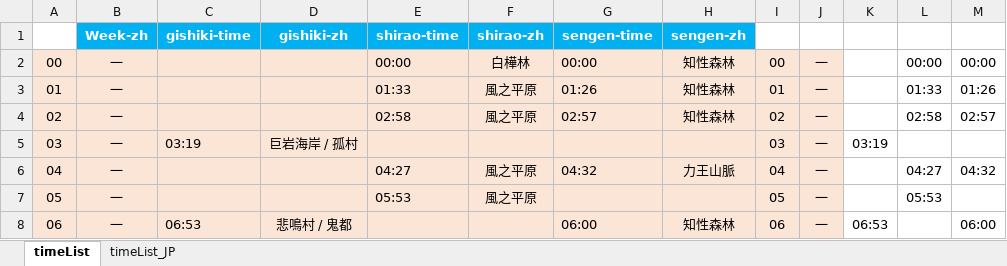
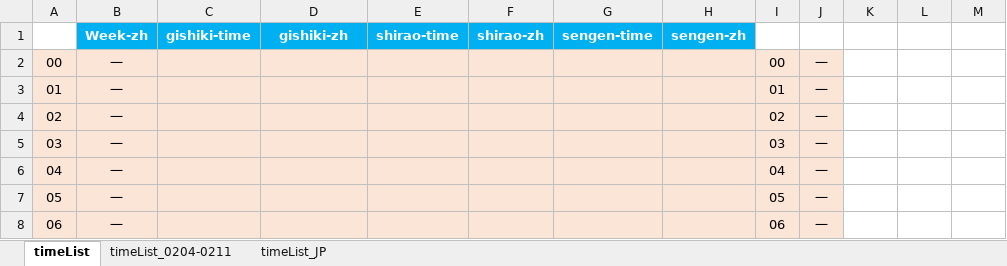
Before and after one commit to Mutsuki812/BnSNEOtimeList, an Excel workbook: files/timeList.xlsx, sheet timeList, drawn as a sheet; only a part is shown; values as stored, in another font and other column widths than the file's, no borders; conditional formats not drawn; the diff covers the shown part only; the diff names each change by its address in the sheet, - before the commit and + after, or states it on an @@ line.

```diff
--- a/files/timeList.xlsx (sheet timeList)
+++ b/files/timeList.xlsx (sheet timeList)
+sheet tab: timeList_0204-0211
-E2 (shirao-time): 00:00
+E2 (shirao-time): (empty)
-F2 (shirao-zh): 白樺林
+F2 (shirao-zh): (empty)
-G2 (sengen-time): 00:00
+G2 (sengen-time): (empty)
-H2:H4 (sengen-zh): 知性森林
+H2:H4 (sengen-zh): (empty)
-L2: 00:00
+L2: (empty)
-M2: 00:00
+M2: (empty)
-E3 (shirao-time): 01:33
+E3 (shirao-time): (empty)
-F3:F4 (shirao-zh): 風之平原
+F3:F4 (shirao-zh): (empty)
-G3 (sengen-time): 01:26
+G3 (sengen-time): (empty)
-L3: 01:33
+L3: (empty)
-M3: 01:26
+M3: (empty)
-E4 (shirao-time): 02:58
+E4 (shirao-time): (empty)
-G4 (sengen-time): 02:57
+G4 (sengen-time): (empty)
-L4: 02:58
+L4: (empty)
-M4: 02:57
+M4: (empty)
-C5 (gishiki-time): 03:19
+C5 (gishiki-time): (empty)
-D5 (gishiki-zh): 巨岩海岸 / 孤村
+D5 (gishiki-zh): (empty)
-K5: 03:19
+K5: (empty)
-E6 (shirao-time): 04:27
+E6 (shirao-time): (empty)
-F6:F7 (shirao-zh): 風之平原
+F6:F7 (shirao-zh): (empty)
-G6 (sengen-time): 04:32
+G6 (sengen-time): (empty)
-H6 (sengen-zh): 力王山脈
+H6 (sengen-zh): (empty)
-L6: 04:27
+L6: (empty)
-M6: 04:32
+M6: (empty)
-E7 (shirao-time): 05:53
+E7 (shirao-time): (empty)
-L7: 05:53
+L7: (empty)
-C8 (gishiki-time): 06:53
+C8 (gishiki-time): (empty)
-D8 (gishiki-zh): 悲鳴村 / 鬼都
+D8 (gishiki-zh): (empty)
-G8 (sengen-time): 06:00
+G8 (sengen-time): (empty)
-H8 (sengen-zh): 知性森林
+H8 (sengen-zh): (empty)
-K8: 06:53
+K8: (empty)
-M8: 06:00
+M8: (empty)
```
Also changed, not shown: 756 edited cells elsewhere in this sheet, 8 other files.
